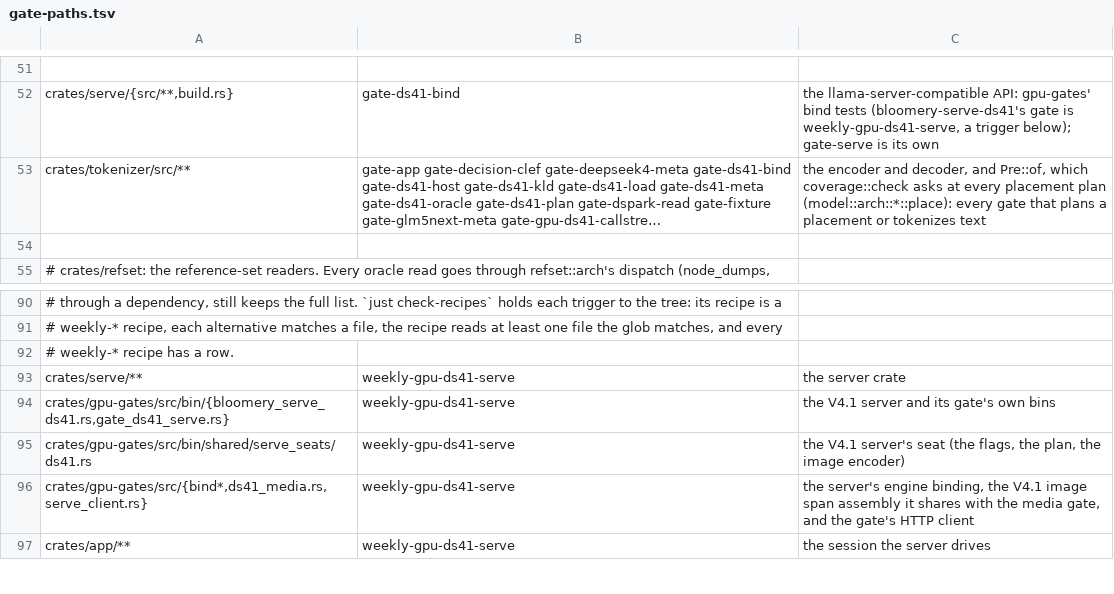
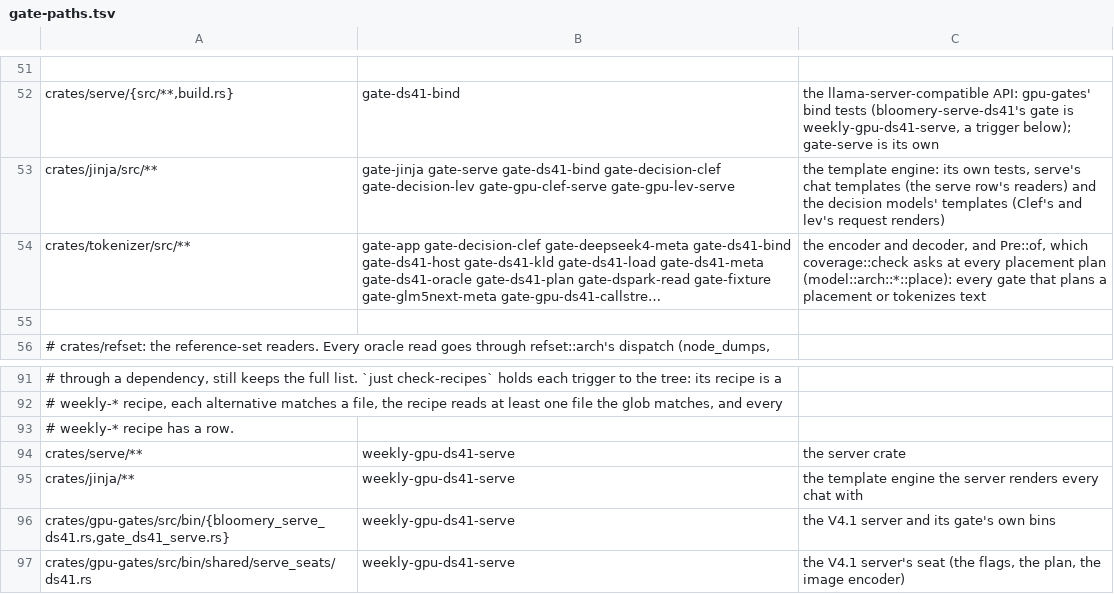
Before and after one commit to midagedev/bloomery, a TSV file: tools/gate-paths.tsv, drawn as a sheet; only a part is shown, gaps mark what is left out; the shorter side is filled out with more unchanged rows; long unchanged cells end in …; the diff names each change by its address in the sheet, - before the commit and + after, or states it on an @@ line.

```diff
--- a/tools/gate-paths.tsv
+++ b/tools/gate-paths.tsv
+row 53: crates/jinja/src/** | gate-jinja gate-serve gate-ds41-bind gate-decision-clef gate-decision-lev gate-gpu-clef-serve gate-gpu-lev-serve | the template engine: its own tests, serve's chat templates (the serve row's readers) and the decision models' templates (Clef's and lev's request renders)
+row 95: crates/jinja/** | weekly-gpu-ds41-serve | the template engine the server renders every chat with
```
